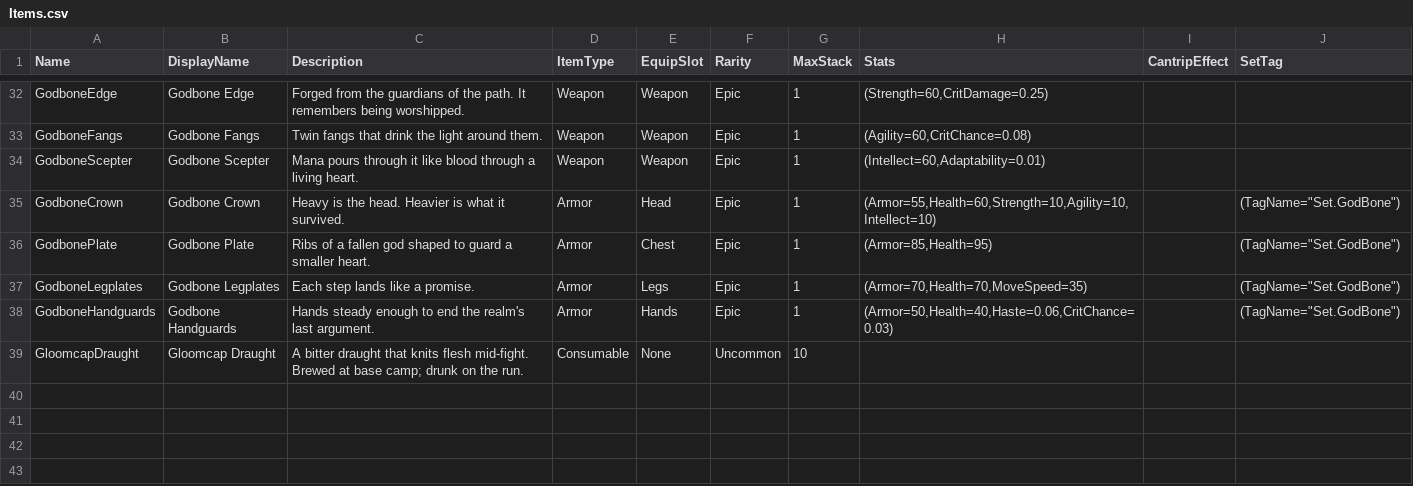
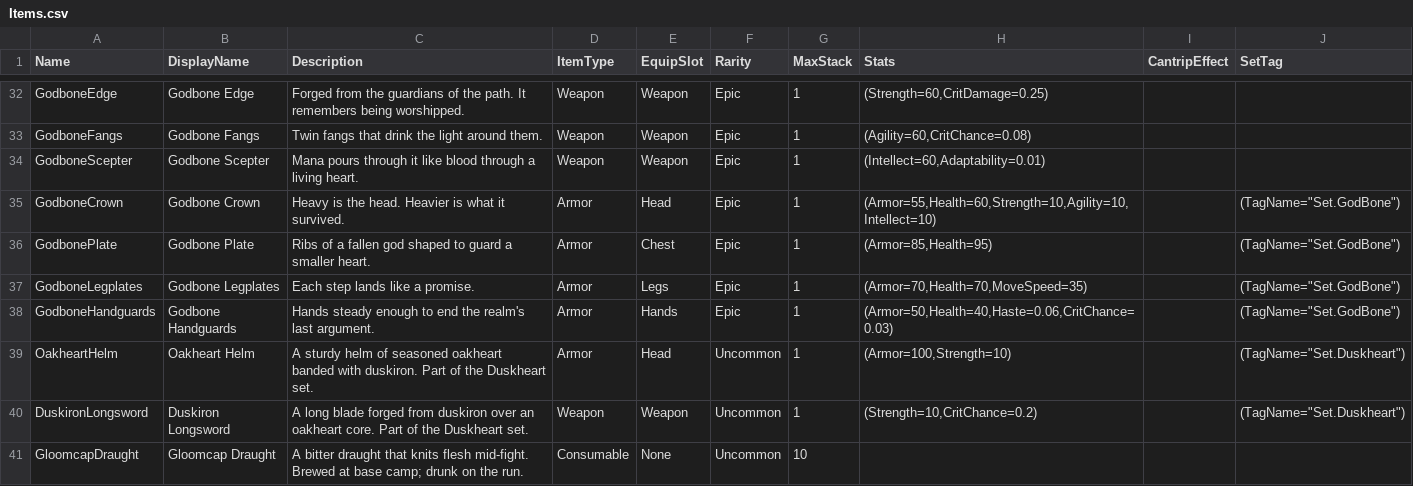
Before and after one commit to rickrachalz-netizen/reliquaryclaude, a CSV file: Data/Items.csv, drawn as a sheet; only a part is shown, gaps mark what is left out.

```diff
--- a/Data/Items.csv
+++ b/Data/Items.csv
@@ -38,2 +38,4 @@ GodboneLegplates,Godbone Legplates,Each step lands like a promise.,Armor,Legs,Ep
 GodboneHandguards,Godbone Handguards,Hands steady enough to end the realm's last argument.,Armor,Hands,Epic,1,"(Armor=50,Health=40,Haste=0.06,CritChance=0.03)",,"(TagName=""Set.GodBone"")"
+OakheartHelm,Oakheart Helm,A sturdy helm of seasoned oakheart banded with duskiron. Part of the Duskheart set.,Armor,Head,Uncommon,1,"(Armor=100,Strength=10)",,"(TagName=""Set.Duskheart"")"
+DuskironLongsword,Duskiron Longsword,A long blade forged from duskiron over an oakheart core. Part of the Duskheart set.,Weapon,Weapon,Uncommon,1,"(Strength=10,CritChance=0.2)",,"(TagName=""Set.Duskheart"")"
 GloomcapDraught,Gloomcap Draught,A bitter draught that knits flesh mid-fight. Brewed at base camp; drunk on the run.,Consumable,None,Uncommon,10,,,
```
Also changed, not shown: Data/Recipes.csv, Data/SetBonuses.csv, 20 other files.
